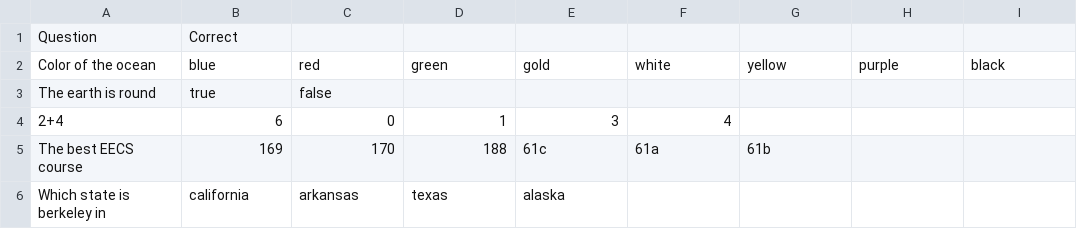
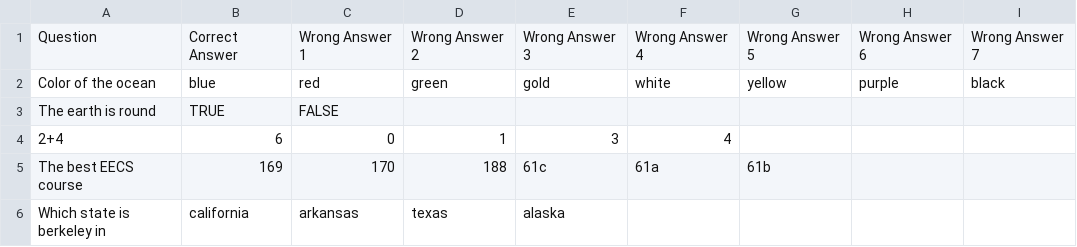
Before and after one commit to gatolteam/gatol, a CSV file: python/Book1.csv, drawn as a sheet.

```diff
--- a/python/Book1.csv
+++ b/python/Book1.csv
@@ -1,4 +1,4 @@
-Question,Correct,,,,,,,
+Question,Correct Answer,Wrong Answer 1,Wrong Answer 2,Wrong Answer 3,Wrong Answer 4,Wrong Answer 5,Wrong Answer 6,Wrong Answer 7
 Color of the ocean,blue,red,green,gold,white,yellow,purple,black
-The earth is round,true,false,,,,,,
+The earth is round,TRUE,FALSE,,,,,,
 2+4,6,0,1,3,4,,,
```
Also changed, not shown: 3 other files.
